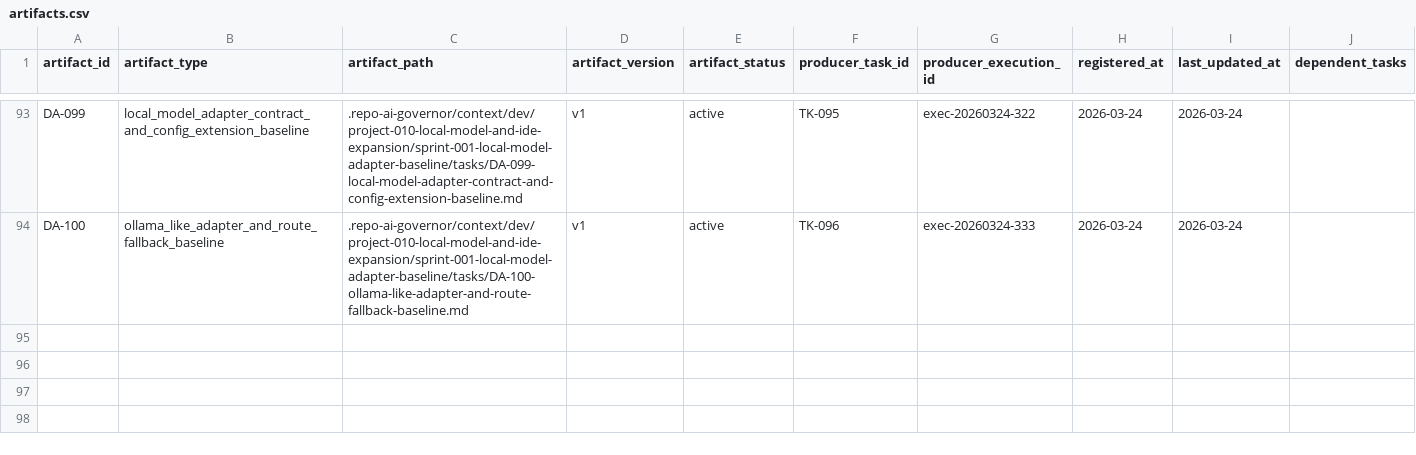
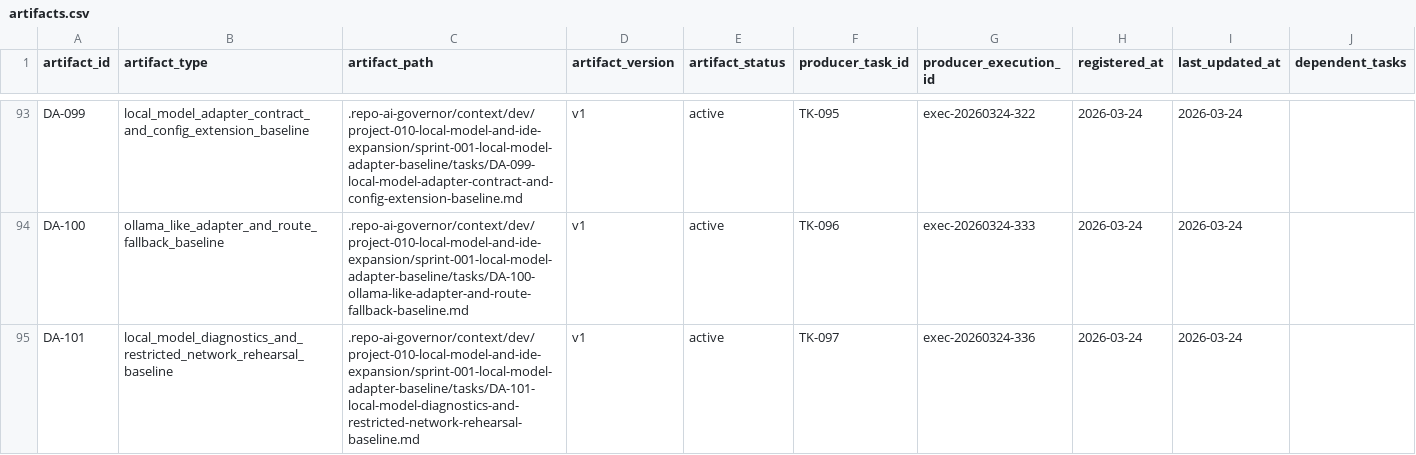
Before and after one commit to JimmyDaddy/repo-ai-governor, a CSV file: .repo-ai-governor/context/artifact-registry/artifacts.csv, drawn as a sheet; only a part is shown, gaps mark what is left out; the diff names each change by its address in the sheet, - before the commit and + after, or states it on an @@ line.

```diff
--- a/.repo-ai-governor/context/artifact-registry/artifacts.csv
+++ b/.repo-ai-governor/context/artifact-registry/artifacts.csv
+row 95: DA-101 | local_model_diagnostics_and_restricted_network_rehearsal_baseline | .repo-ai-governor/context/dev/project-010-local-model-and-ide-expansion/sprint-001-local-model-adapter-baseline/tasks/DA-101-local-model-diagnostics-and-restricted-network-rehearsal-baseline.md | v1 | active | TK-097 | exec-20260324-336 | 2026-03-24 | 2026-03-24
```
Also changed, not shown: .repo-ai-governor/context/dev/project-010-local-model-and-ide-expansion/sprint-001-local-model-adapter-baseline/tasks/tasks.csv, 15 other files.
